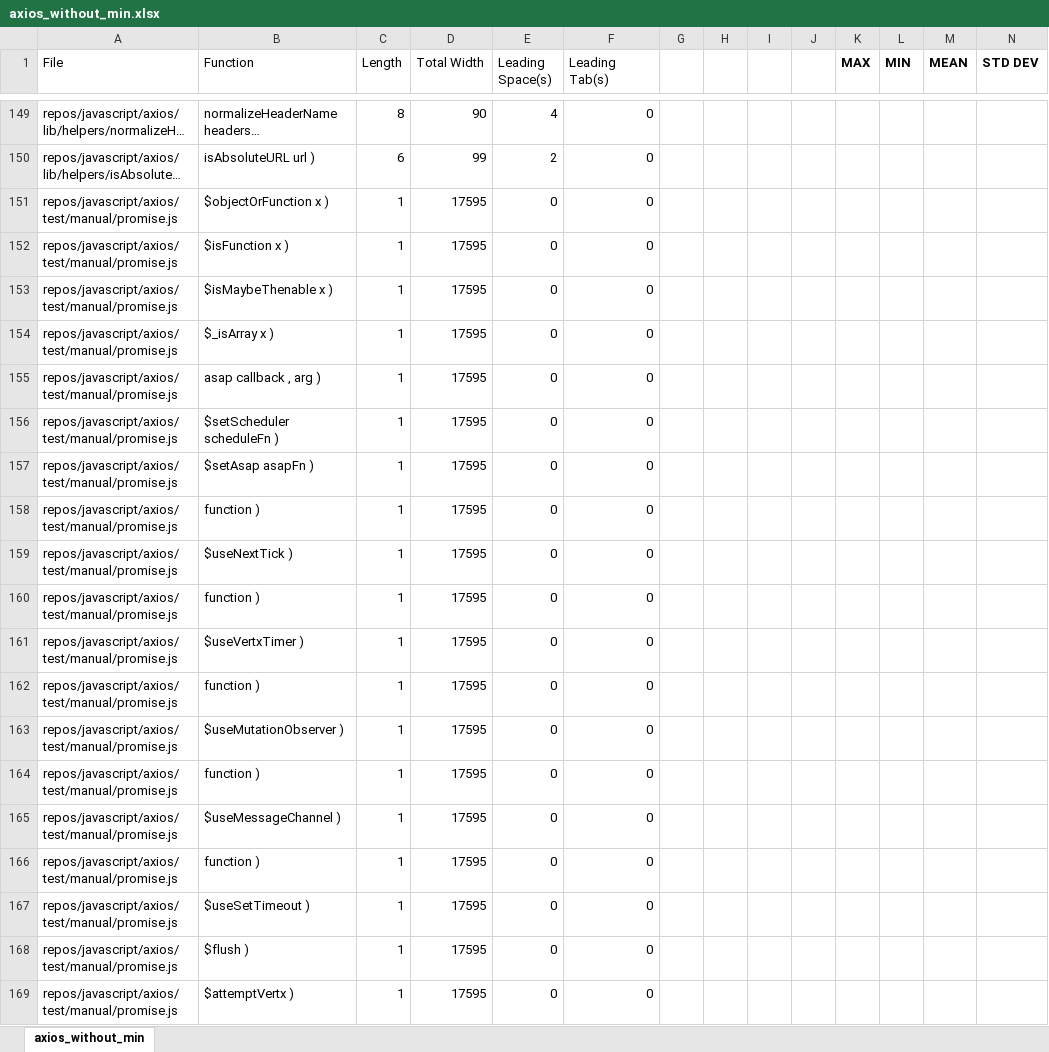
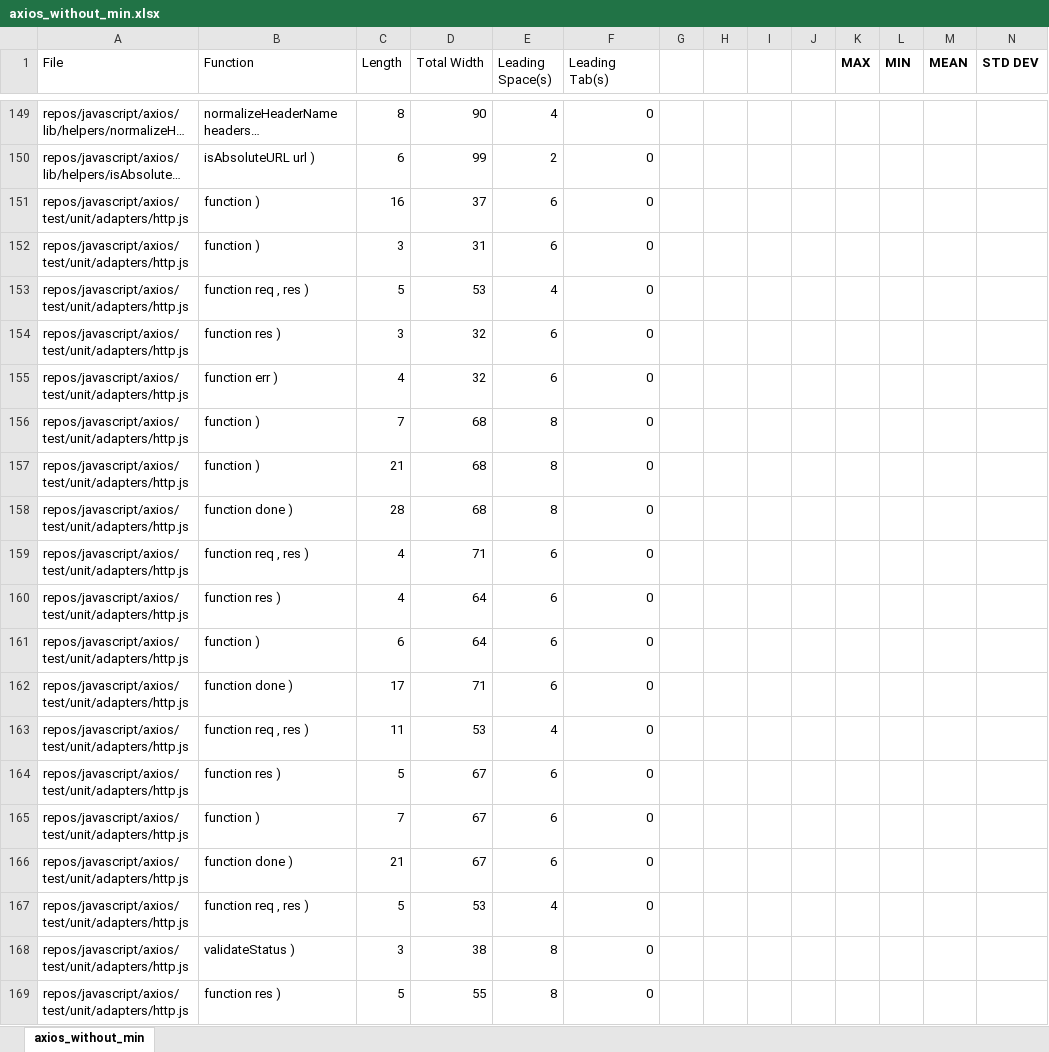
Before and after one commit to utk-se/CodeSize, an Excel workbook: results/javascript/axios/axios_without_min.xlsx, sheet axios_without_min, drawn as a sheet; only a part is shown, gaps mark what is left out; the shorter side is filled out with more unchanged rows; long unchanged cells end in …; values as stored, in another font and other column widths than the file's, no borders; rows hold the shown columns only; the diff covers the shown part only; the diff names each change by its address in the sheet, - before the commit and + after, or states it on an @@ line.

```diff
--- a/results/javascript/axios/axios_without_min.xlsx (sheet axios_without_min)
+++ b/results/javascript/axios/axios_without_min.xlsx (sheet axios_without_min)
-row 151: repos/javascript/axios/test/manual/promise.js | $objectOrFunction x ) | 1 | 17595 | 0 | 0
-row 152: repos/javascript/axios/test/manual/promise.js | $isFunction x ) | 1 | 17595 | 0 | 0
-row 153: repos/javascript/axios/test/manual/promise.js | $isMaybeThenable x ) | 1 | 17595 | 0 | 0
-row 154: repos/javascript/axios/test/manual/promise.js | $_isArray x ) | 1 | 17595 | 0 | 0
-row 155: repos/javascript/axios/test/manual/promise.js | asap callback , arg ) | 1 | 17595 | 0 | 0
-row 156: repos/javascript/axios/test/manual/promise.js | $setScheduler scheduleFn ) | 1 | 17595 | 0 | 0
-row 157: repos/javascript/axios/test/manual/promise.js | $setAsap asapFn ) | 1 | 17595 | 0 | 0
-row 158: repos/javascript/axios/test/manual/promise.js | function ) | 1 | 17595 | 0 | 0
-row 159: repos/javascript/axios/test/manual/promise.js | $useNextTick ) | 1 | 17595 | 0 | 0
-row 160: repos/javascript/axios/test/manual/promise.js | function ) | 1 | 17595 | 0 | 0
-row 161: repos/javascript/axios/test/manual/promise.js | $useVertxTimer ) | 1 | 17595 | 0 | 0
-row 162: repos/javascript/axios/test/manual/promise.js | function ) | 1 | 17595 | 0 | 0
-row 163: repos/javascript/axios/test/manual/promise.js | $useMutationObserver ) | 1 | 17595 | 0 | 0
-row 164: repos/javascript/axios/test/manual/promise.js | function ) | 1 | 17595 | 0 | 0
-row 165: repos/javascript/axios/test/manual/promise.js | $useMessageChannel ) | 1 | 17595 | 0 | 0
-row 166: repos/javascript/axios/test/manual/promise.js | function ) | 1 | 17595 | 0 | 0
-row 167: repos/javascript/axios/test/manual/promise.js | $useSetTimeout ) | 1 | 17595 | 0 | 0
-row 168: repos/javascript/axios/test/manual/promise.js | $flush ) | 1 | 17595 | 0 | 0
-row 169: repos/javascript/axios/test/manual/promise.js | $attemptVertx ) | 1 | 17595 | 0 | 0
```
Also changed, not shown: 50 removed rows and 13 edited cells elsewhere in this sheet, formulas that keep their value, results/javascript/Font-Awesome/Font-Awesome_without_min.xlsx, results/javascript/angular.js/angular.js.xlsx, 5 other files.
